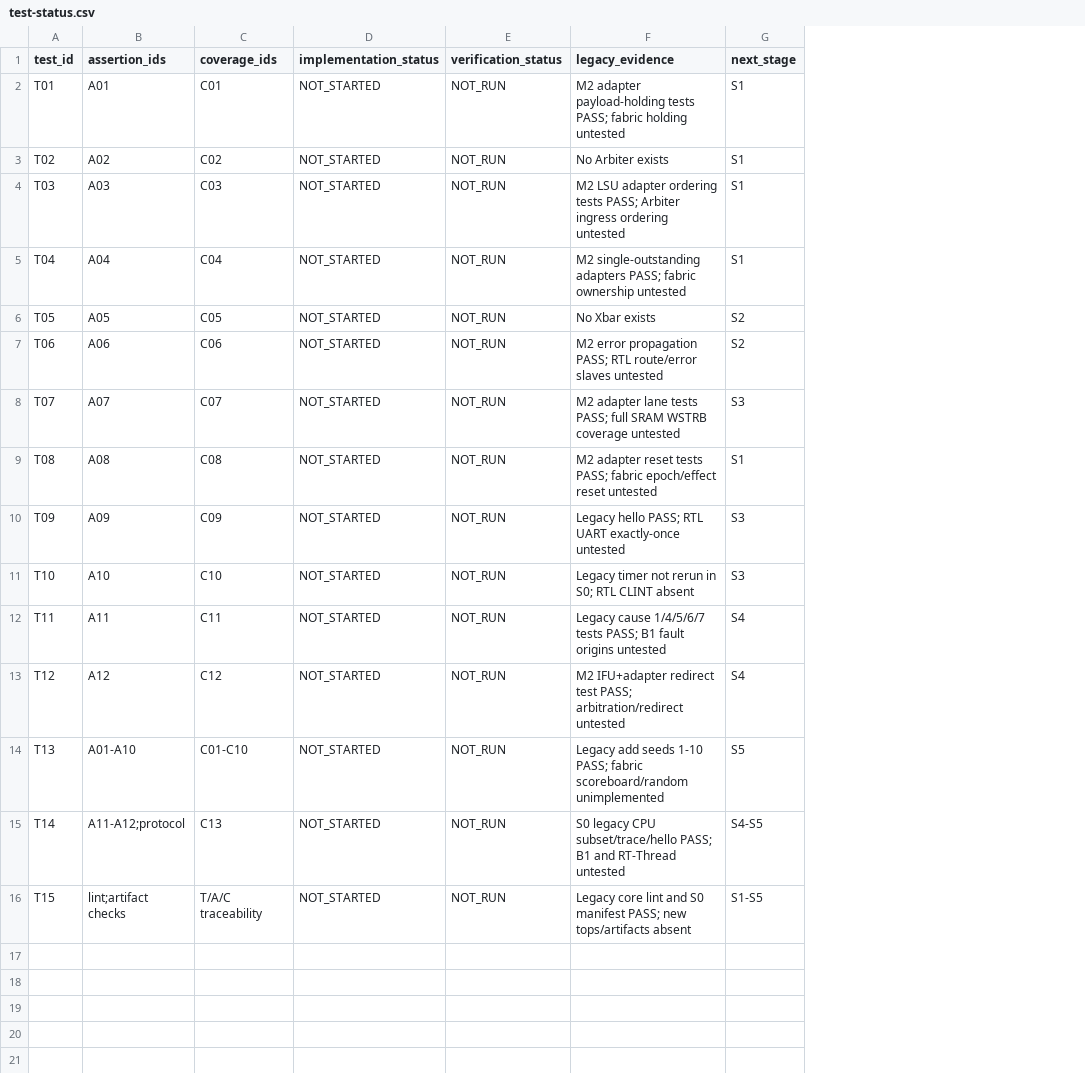
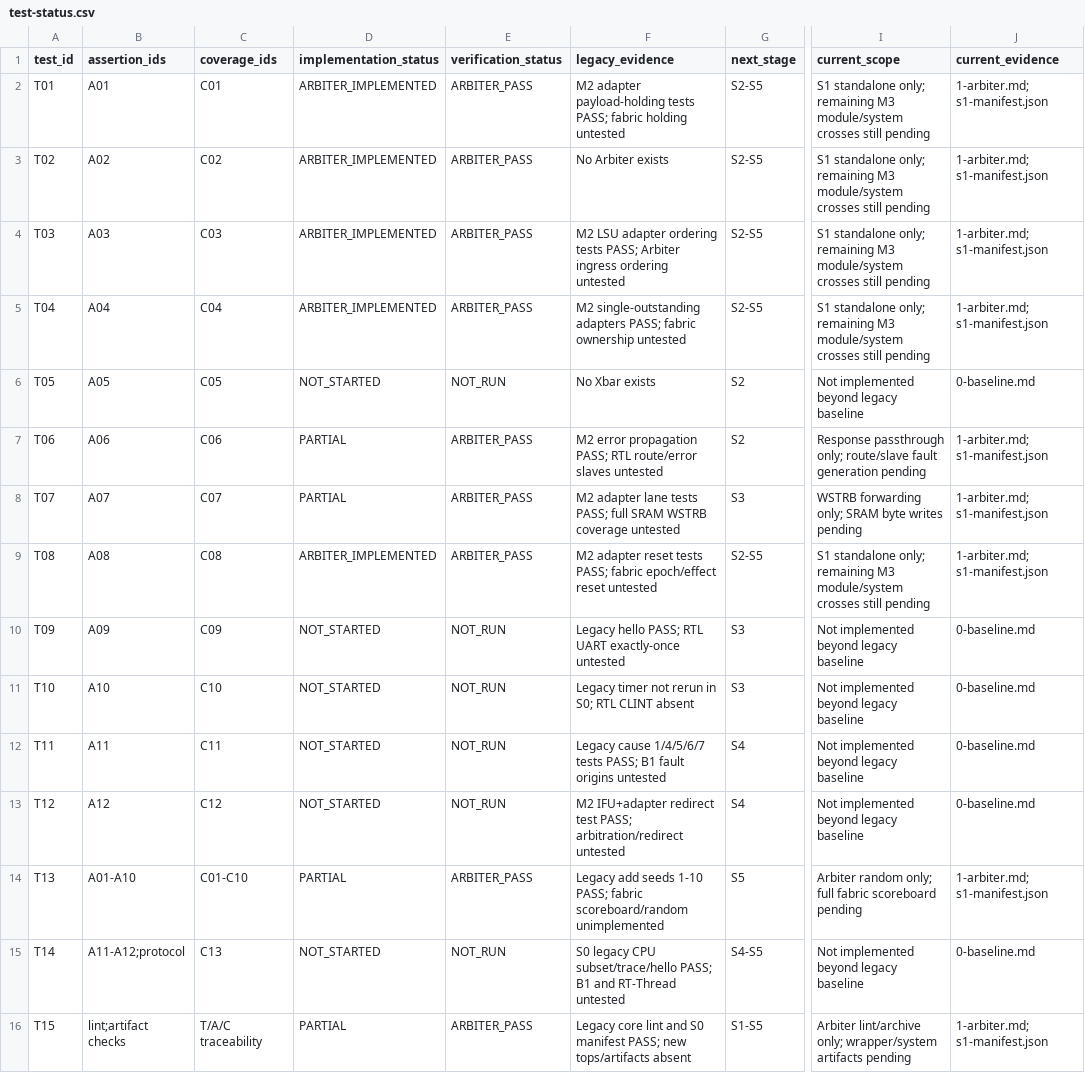
Before and after one commit to waxberry-chen/ysyx-workbench, a CSV file: docs/notes/post-c/3-axi4-lite-interconnect/test-status.csv, drawn as a sheet; only a part is shown, gaps mark what is left out; the diff names each change by its address in the sheet, - before the commit and + after, or states it on an @@ line.

Commit message:
feat(npc): arbiter

```diff
--- a/docs/notes/post-c/3-axi4-lite-interconnect/test-status.csv
+++ b/docs/notes/post-c/3-axi4-lite-interconnect/test-status.csv
+column I (current_scope), rows 2-16: S1 standalone only; remaining M3 module/system crosses still pending | S1 standalone only; remaining M3 module/system crosses still pending | S1 standalone only; remaining M3 module/system crosses still pending | S1 standalone only; remaining M3 module/system crosses still pending | Not implemented beyond legacy baseline | Response passthrough only; route/slave fault generation pending | WSTRB forwarding only; SRAM byte writes pending | S1 standalone only; remaining M3 module/system crosses still pending | Not implemented beyond legacy baseline | Not implemented beyond legacy baseline | Not implemented beyond legacy baseline | Not implemented beyond legacy baseline | Arbiter random only; full fabric scoreboard pending | Not implemented beyond legacy baseline | Arbiter lint/archive only; wrapper/system artifacts pending
+column J (current_evidence), rows 2-16: 1-arbiter.md; s1-manifest.json | 1-arbiter.md; s1-manifest.json | 1-arbiter.md; s1-manifest.json | 1-arbiter.md; s1-manifest.json | 0-baseline.md | 1-arbiter.md; s1-manifest.json | 1-arbiter.md; s1-manifest.json | 1-arbiter.md; s1-manifest.json | 0-baseline.md | 0-baseline.md | 0-baseline.md | 0-baseline.md | 1-arbiter.md; s1-manifest.json | 0-baseline.md | 1-arbiter.md; s1-manifest.json
-D2:D5 (implementation_status): NOT_STARTED
+D2:D5 (implementation_status): ARBITER_IMPLEMENTED
-E2:E5 (verification_status): NOT_RUN
+E2:E5 (verification_status): ARBITER_PASS
-G2:G5 (next_stage): S1
+G2:G5 (next_stage): S2-S5
-D7:D8 (implementation_status): NOT_STARTED
+D7:D8 (implementation_status): PARTIAL
-E7:E9 (verification_status): NOT_RUN
+E7:E9 (verification_status): ARBITER_PASS
-D9 (implementation_status): NOT_STARTED
+D9 (implementation_status): ARBITER_IMPLEMENTED
-G9 (next_stage): S1
+G9 (next_stage): S2-S5
-D14 (implementation_status): NOT_STARTED
+D14 (implementation_status): PARTIAL
-E14 (verification_status): NOT_RUN
+E14 (verification_status): ARBITER_PASS
-D16 (implementation_status): NOT_STARTED
+D16 (implementation_status): PARTIAL
-E16 (verification_status): NOT_RUN
+E16 (verification_status): ARBITER_PASS
```
Also changed, not shown: 10 other files.
